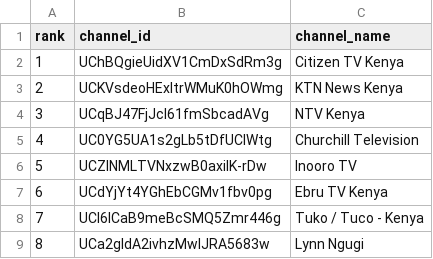
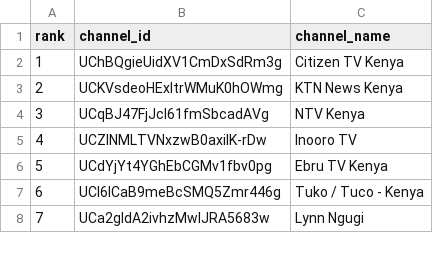
Before and after one commit to stmonitoring2/ke-top500-copy, a CSV file: public/top500_ranked.csv, drawn as a sheet; only a part is shown; removed rows and columns are numbered as before the commit, all else as after; the diff covers the shown part only; the diff names each change by its address in the sheet, - before the commit and + after, or states it on an @@ line.

```diff
--- a/public/top500_ranked.csv
+++ b/public/top500_ranked.csv
-row 5: 4 | UC0YG5UA1s2gLb5tDfUCIWtg | Churchill Television
@@ column A (rank) renumbered from row 5 down @@
```
Also changed, not shown: 7 added rows, 5 removed rows and 13 moved rows elsewhere in this file, channels.csv, 4 other files.
